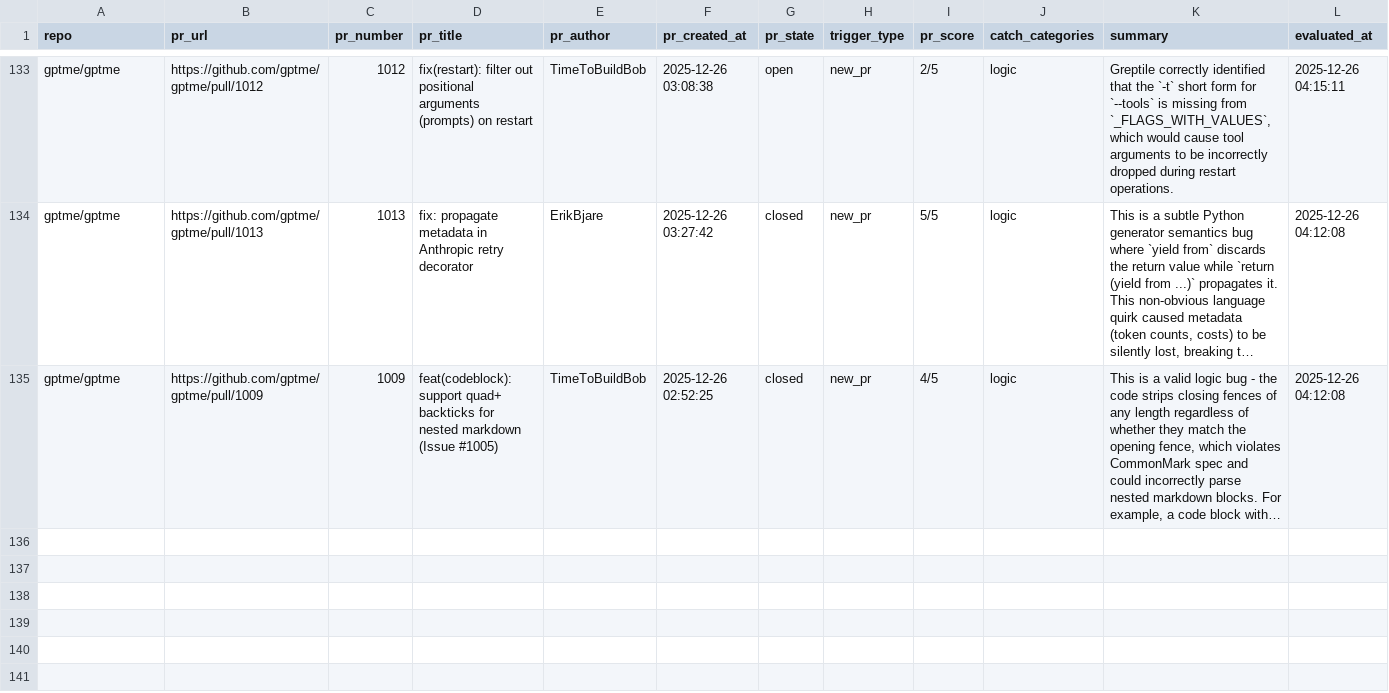
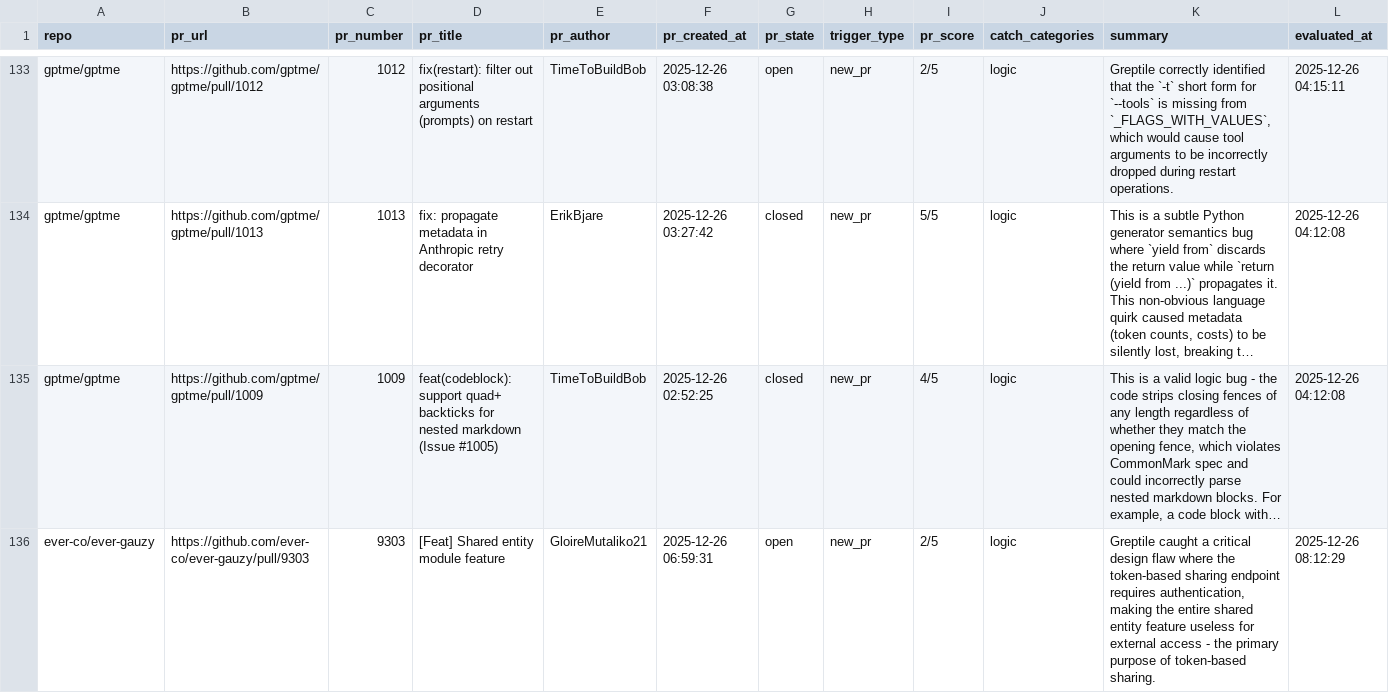
Before and after one commit to greptileai/live-feed, a CSV file: output/quality_prs.csv, drawn as a sheet; only a part is shown, gaps mark what is left out; long unchanged cells end in …; the diff covers the shown part only; the diff names each change by its address in the sheet, - before the commit and + after, or states it on an @@ line.

```diff
--- a/output/quality_prs.csv
+++ b/output/quality_prs.csv
+row 136: ever-co/ever-gauzy | https://github.com/ever-co/ever-gauzy/pull/9303 | 9303 | [Feat] Shared entity module feature | GloireMutaliko21 | 2025-12-26 06:59:31 | open | new_pr | 2/5 | logic | Greptile caught a critical design flaw where the token-based sharing endpoint requires authentication, making the entire shared entity feature useless for external access - the primary purpose of token-based sharing. | 2025-12-26 08:12:29
```
Also changed, not shown: 1 added row elsewhere in this file, 1 other file.
